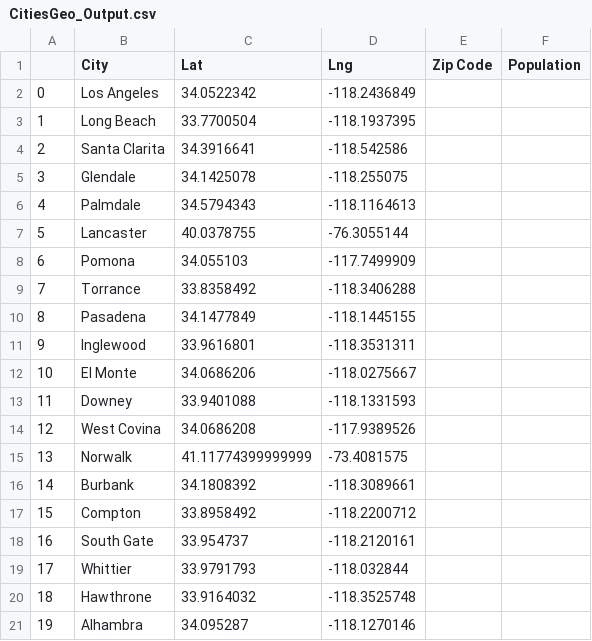
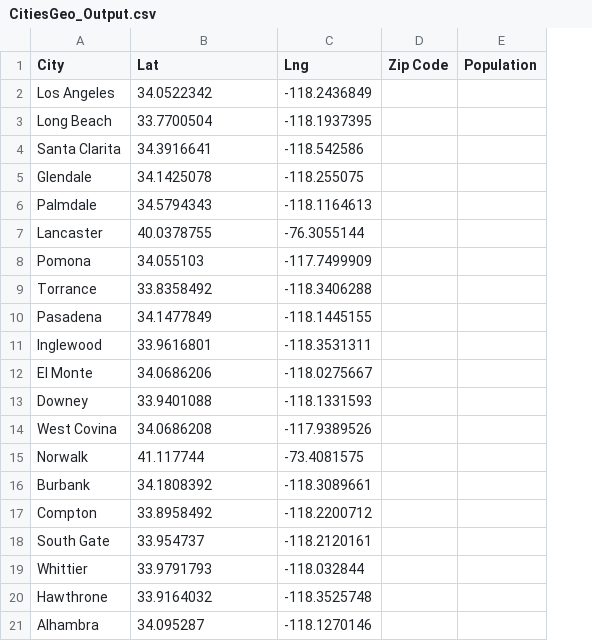
Before and after one commit to sueDCBV/USCBootcamp_FirstProject, a CSV file: CitiesGeo_Output.csv, drawn as a sheet; removed rows and columns are numbered as before the commit, all else as after; the diff names each change by its address in the sheet, - before the commit and + after, or states it on an @@ line.

Commit message:
asd

```diff
--- a/CitiesGeo_Output.csv
+++ b/CitiesGeo_Output.csv
-column A, rows 2-21: 0 | 1 | 2 | 3 | 4 | 5 | 6 | 7 | 8 | 9 | 10 | 11 | 12 | 13 | 14 | 15 | 16 | 17 | 18 | 19
-B15 (Lat): 41.11774399999999
+B15 (Lat): 41.117744
```
